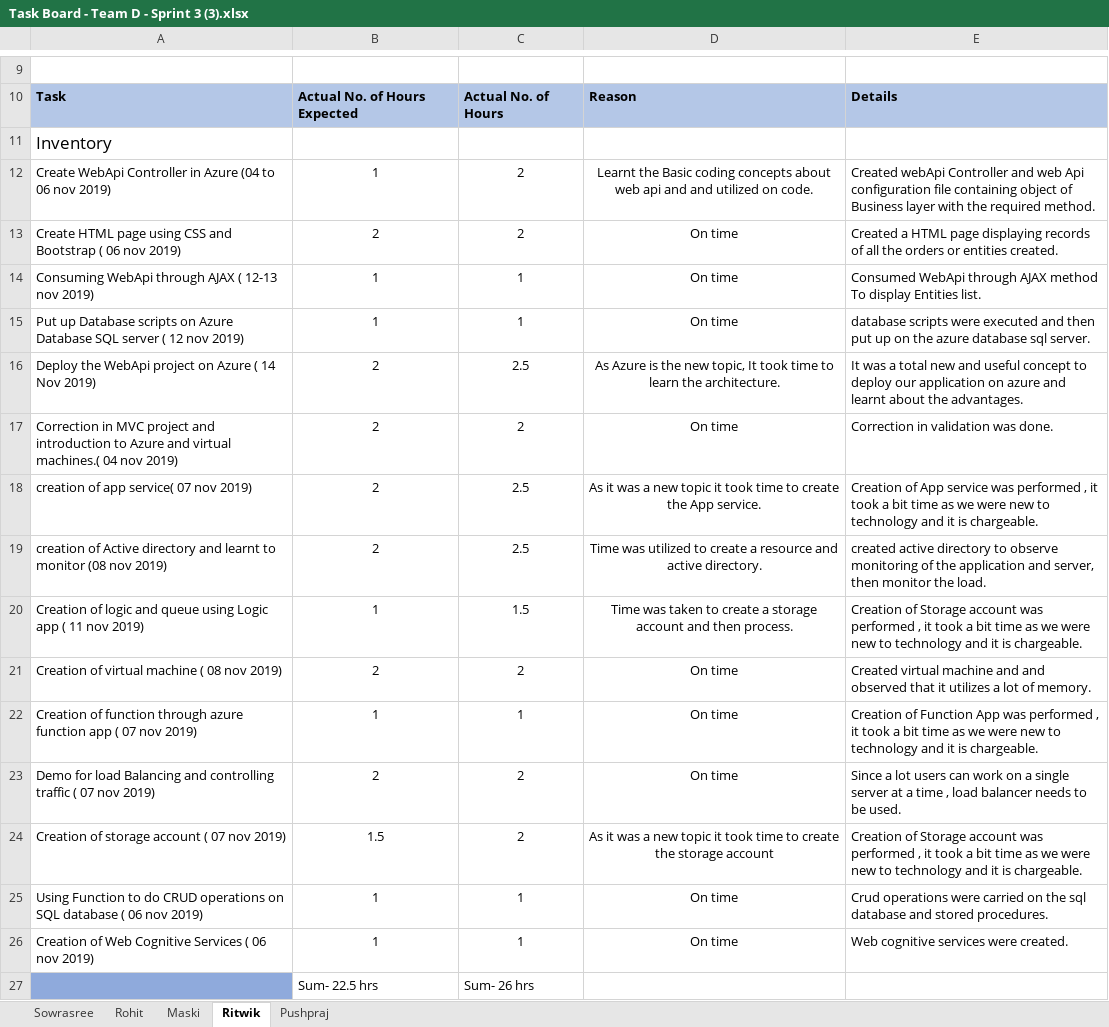
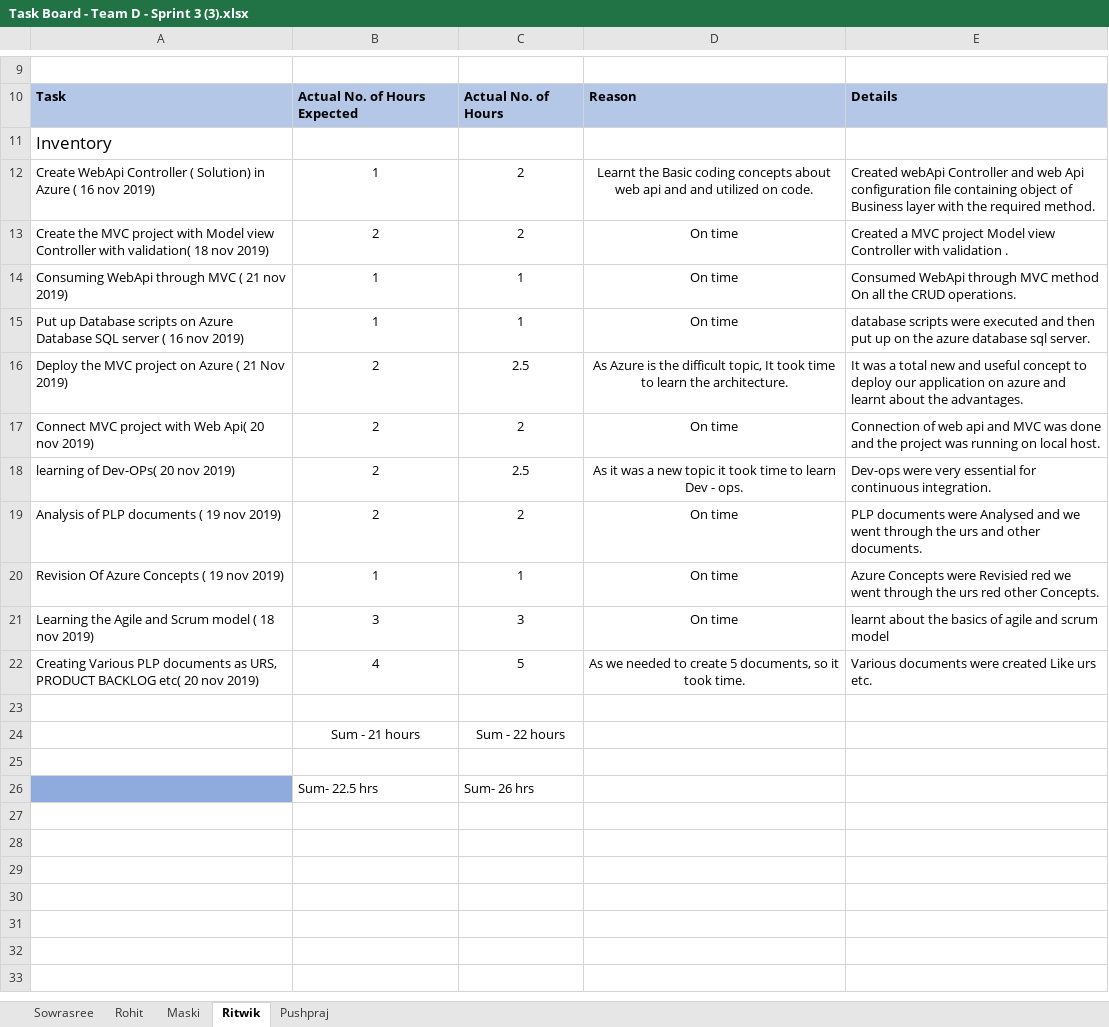
Before and after one commit to CSDBench/CSD_Bench, an Excel workbook: Task Board - Team D - Sprint 3 (3).xlsx, sheet Ritwik, drawn as a sheet; only a part is shown, gaps mark what is left out; values as stored, in another font and other column widths than the file's, no borders; removed rows and columns are numbered as before the commit, all else as after; the diff names each change by its address in the sheet, - before the commit and + after, or states it on an @@ line.

Commit message:
Add files via upload

```diff
--- a/Task Board - Team D - Sprint 3 (3).xlsx (sheet Ritwik)
+++ b/Task Board - Team D - Sprint 3 (3).xlsx (sheet Ritwik)
-A12: …WebApi Controller in Azure (04 to 06 nov 2019)
+A12: …WebApi Controller ( Solution) in Azure ( 16 nov 2019)
-A13: Create HTML page using CSS and Bootstrap ( 06 nov 2019)
+A13: Create the MVC project with Model view Controller with validation( 18 nov 2019)
-E13: Created a HTML page displaying records of all the orders or entities created.
+E13: Created a MVC project Model view Controller with validation .
-A14: Consuming WebApi through AJAX ( 12-13 nov 2019)
+A14: Consuming WebApi through MVC ( 21 nov 2019)
-E14: …WebApi through AJAX method To display Entities list.
+E14: …WebApi through MVC method On all the CRUD operations.
-A15: …server ( 12 nov 2019)
+A15: …server ( 16 nov 2019)
-A16: Deploy the WebApi project on Azure ( 14 Nov 2019)
+A16: Deploy the MVC project on Azure ( 21 Nov 2019)
-D16: …is the new topic, It…
+D16: …is the difficult topic, It…
-A17: Correction in MVC project and introduction to Azure and virtual machines.( 04 nov 2019)
+A17: Connect MVC project with Web Api( 20 nov 2019)
-E17: Correction in validation was done.
+E17: Connection of web api and MVC was done and the project was running on local host.
-A18: creation of app service( 07 nov 2019)
+A18: learning of Dev-OPs( 20 nov 2019)
-D18: …time to create the App service.
+D18: …time to learn Dev - ops.
-E18: Creation of App service was performed , it took a bit time as we were new to technology and it is chargeable.
+E18: Dev-ops were very essential for continuous integration.
-row 19: creation of Active directory and learnt to monitor (08 nov 2019) | 2 | 2.5 | Time was utilized to create a resource and active directory. | created active directory to observe monitoring of the application and server, then monitor the load.
-row 20: Creation of logic and queue using Logic app ( 11 nov 2019) | 1 | 1.5 | Time was taken to create a storage account and then process. | Creation of Storage account was performed , it took a bit time as we were new to technology and it is chargeable.
-A19: Creation of virtual machine ( 08 nov 2019)
+A19: Analysis of PLP documents ( 19 nov 2019)
-E19: Created virtual machine and and observed that it utilizes a lot of memory.
+E19: PLP documents were Analysed and we went through the urs and other documents.
-A20: Creation of function through azure function app ( 07 nov 2019)
+A20: Revision Of Azure Concepts ( 19 nov 2019)
-E20: Creation of Function App was performed , it took a bit time as we were new to technology and it is chargeable.
+E20: Azure Concepts were Revisied red we went through the urs red other Concepts.
-row 23: Demo for load Balancing and controlling traffic ( 07 nov 2019) | 2 | 2 | On time | Since a lot users can work on a single server at a time , load balancer needs to be used.
-row 24: Creation of storage account ( 07 nov 2019) | 1.5 | 2 | As it was a new topic it took time to create the storage account | Creation of Storage account was performed , it took a bit time as we were new to technology and it is chargeable.
+row 21: Learning the Agile and Scrum model ( 18 nov 2019) | 3 | 3 | On time | learnt about the basics of agile and scrum model
+row 22: Creating Various PLP documents as URS, PRODUCT BACKLOG etc( 20 nov 2019) | 4 | 5 | As we needed to create 5 documents, so it took time. | Various documents were created Like urs etc.
-row 23: Using Function to do CRUD operations on SQL database ( 06 nov 2019) | 1 | 1 | On time | Crud operations were carried on the sql database and stored procedures.
+row 23: (empty)
+row 24:  | Sum - 21 hours | Sum - 22 hours
-row 25: Creation of Web Cognitive Services ( 06 nov 2019) | 1 | 1 | On time | Web cognitive services were created.
+row 25: (empty)
```
